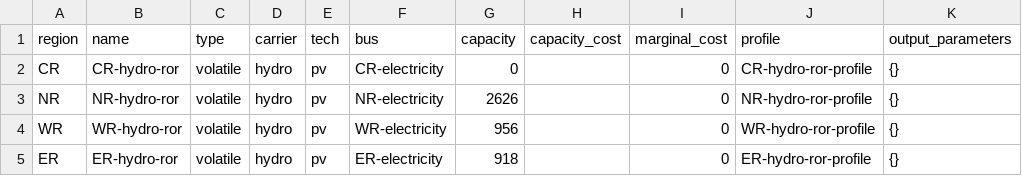
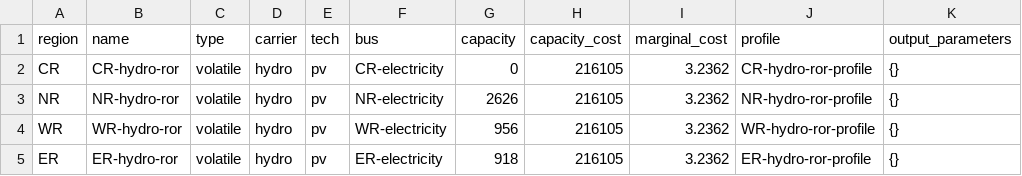
Before and after one commit to rl-institut/Uganda_oemof, a CSV file: examples/Uganda_Vision_Regions/preprocessed/data/elements/hydro-ror.csv, drawn as a sheet.

Commit message:
Update data (Uganda_Vision_Regions)

```diff
--- a/examples/Uganda_Vision_Regions/preprocessed/data/elements/hydro-ror.csv
+++ b/examples/Uganda_Vision_Regions/preprocessed/data/elements/hydro-ror.csv
@@ -1,5 +1,5 @@
 region,name,type,carrier,tech,bus,capacity,capacity_cost,marginal_cost,profile,output_parameters
-CR,CR-hydro-ror,volatile,hydro,pv,CR-electricity,0,,0,CR-hydro-ror-profile,{}
-NR,NR-hydro-ror,volatile,hydro,pv,NR-electricity,2626,,0,NR-hydro-ror-profile,{}
-WR,WR-hydro-ror,volatile,hydro,pv,WR-electricity,956,,0,WR-hydro-ror-profile,{}
-ER,ER-hydro-ror,volatile,hydro,pv,ER-electricity,918,,0,ER-hydro-ror-profile,{}
+CR,CR-hydro-ror,volatile,hydro,pv,CR-electricity,0,216105,3.2362,CR-hydro-ror-profile,{}
+NR,NR-hydro-ror,volatile,hydro,pv,NR-electricity,2626,216105,3.2362,NR-hydro-ror-profile,{}
+WR,WR-hydro-ror,volatile,hydro,pv,WR-electricity,956,216105,3.2362,WR-hydro-ror-profile,{}
+ER,ER-hydro-ror,volatile,hydro,pv,ER-electricity,918,216105,3.2362,ER-hydro-ror-profile,{}
```
Also changed, not shown: examples/Uganda_Vision_Regions/preprocessed/data/elements/biomass-st.csv, examples/Uganda_Vision_Regions/preprocessed/data/elements/fuel-oil-st.csv, 3 other files.
